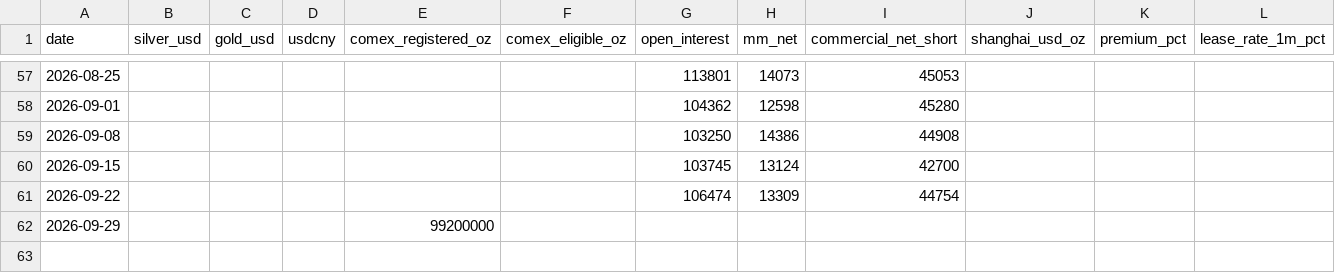
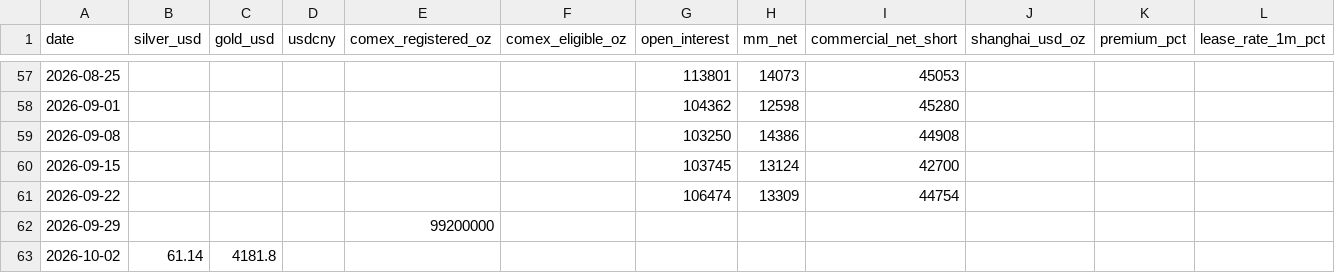
Before and after one commit to charcoalbob/Testues-testes-123, a CSV file: data/history.csv, drawn as a sheet; only a part is shown, gaps mark what is left out.

```diff
--- a/data/history.csv
+++ b/data/history.csv
@@ -62 +62,2 @@ date,silver_usd,gold_usd,usdcny,comex_registered_oz,comex_eligible_oz,open_inter
 2026-09-29,,,,99200000,,,,,,,
+2026-10-02,61.14,4181.8,,,,,,,,,
```
Also changed, not shown: 2 other files.
